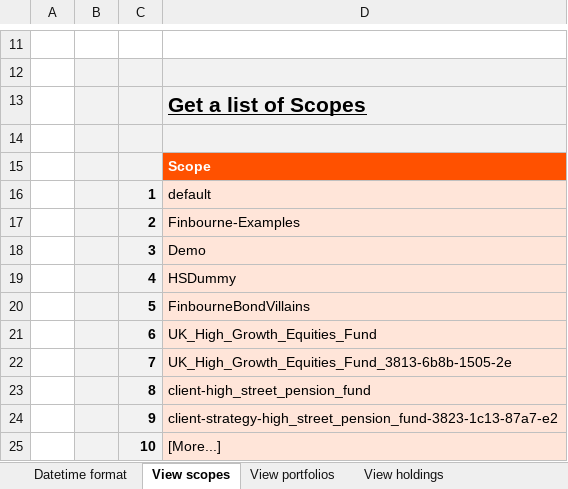
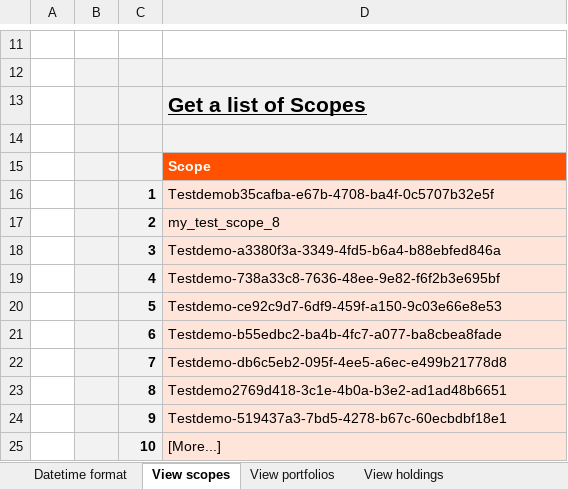
Before and after one commit to finbourne/sample-excel, an Excel workbook: LUSID Excel - Setting up your IBOR.xlsx, sheet View scopes, drawn as a sheet; only a part is shown, gaps mark what is left out; values as stored, in another font and other column widths than the file's, no borders; charts and pictures not drawn; the diff names each change by its address in the sheet, - before the commit and + after, or states it on an @@ line.

```diff
--- a/LUSID Excel - Setting up your IBOR.xlsx (sheet View scopes)
+++ b/LUSID Excel - Setting up your IBOR.xlsx (sheet View scopes)
-D16: default
+D16: Testdemob35cafba-e67b-4708-ba4f-0c5707b32e5f
-D17: Finbourne-Examples
+D17: my_test_scope_8
-D18: Demo
+D18: Testdemo-a3380f3a-3349-4fd5-b6a4-b88ebfed846a
-D19: HSDummy
+D19: Testdemo-738a33c8-7636-48ee-9e82-f6f2b3e695bf
-D20: FinbourneBondVillains
+D20: Testdemo-ce92c9d7-6df9-459f-a150-9c03e66e8e53
-D21: UK_High_Growth_Equities_Fund
+D21: Testdemo-b55edbc2-ba4b-4fc7-a077-ba8cbea8fade
-D22: UK_High_Growth_Equities_Fund_3813-6b8b-1505-2e
+D22: Testdemo-db6c5eb2-095f-4ee5-a6ec-e499b21778d8
-D23: client-high_street_pension_fund
+D23: Testdemo2769d418-3c1e-4b0a-b3e2-ad1ad48b6651
-D24: client-strategy-high_street_pension_fund-3823-1c13-87a7-e2
+D24: Testdemo-519437a3-7bd5-4278-b67c-60ecbdbf18e1
```
Also changed, not shown: sheet View transactions, sheet Run valuation, sheet View holdings, sheet View portfolios, sheet Create portfolio group, sheet Perform a reconciliation, other sheet tabs, formulas that keep their value, charts or pictures.
